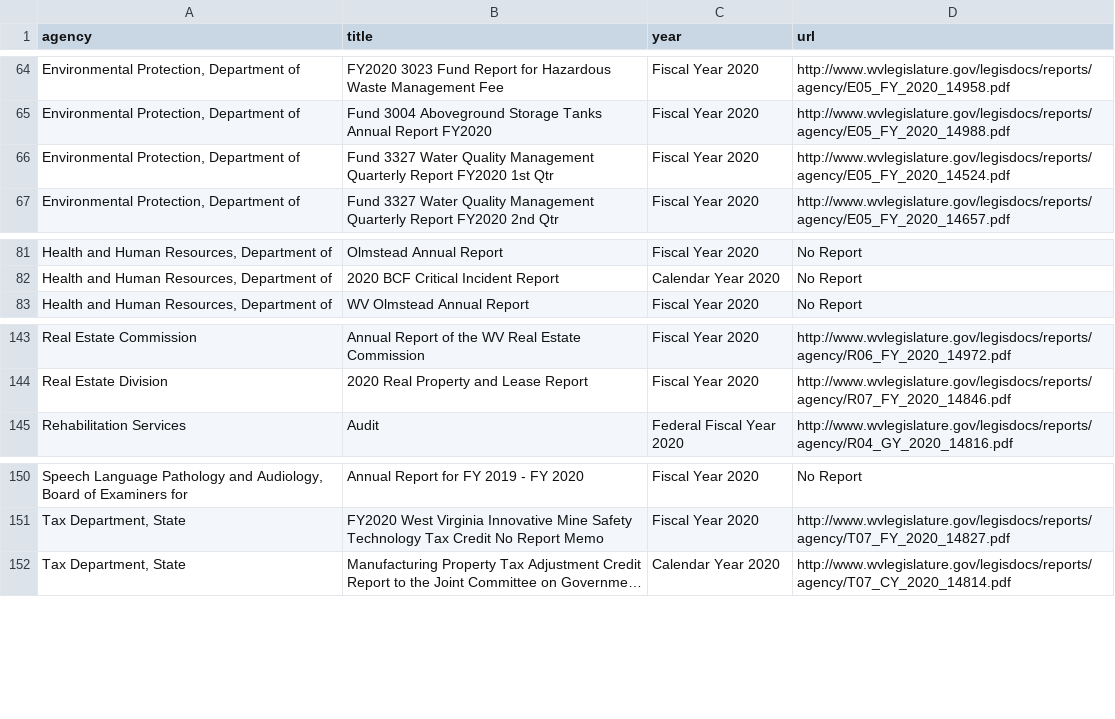
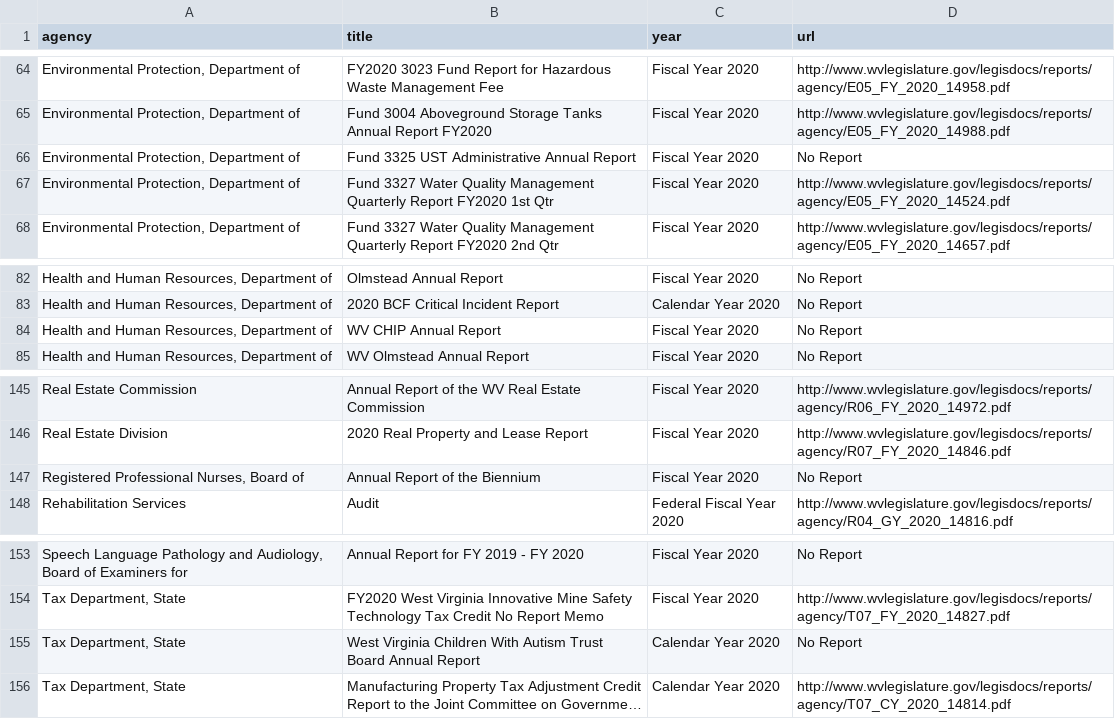
Before and after one commit to dwillis/wvu-projects, a CSV file: wv-legislature/all_reports.csv, drawn as a sheet; only a part is shown, gaps mark what is left out; long unchanged cells end in …; the diff names each change by its address in the sheet, - before the commit and + after, or states it on an @@ line.

Commit message:
updated reports

```diff
--- a/wv-legislature/all_reports.csv
+++ b/wv-legislature/all_reports.csv
+row 66: Environmental Protection, Department of | Fund 3325 UST Administrative Annual Report | Fiscal Year 2020 | No Report
+row 84: Health and Human Resources, Department of | WV CHIP Annual Report | Fiscal Year 2020 | No Report
+row 147: Registered Professional Nurses, Board of | Annual Report of the Biennium | Fiscal Year 2020 | No Report
+row 155: Tax Department, State | West Virginia Children With Autism Trust Board Annual Report | Calendar Year 2020 | No Report
```
